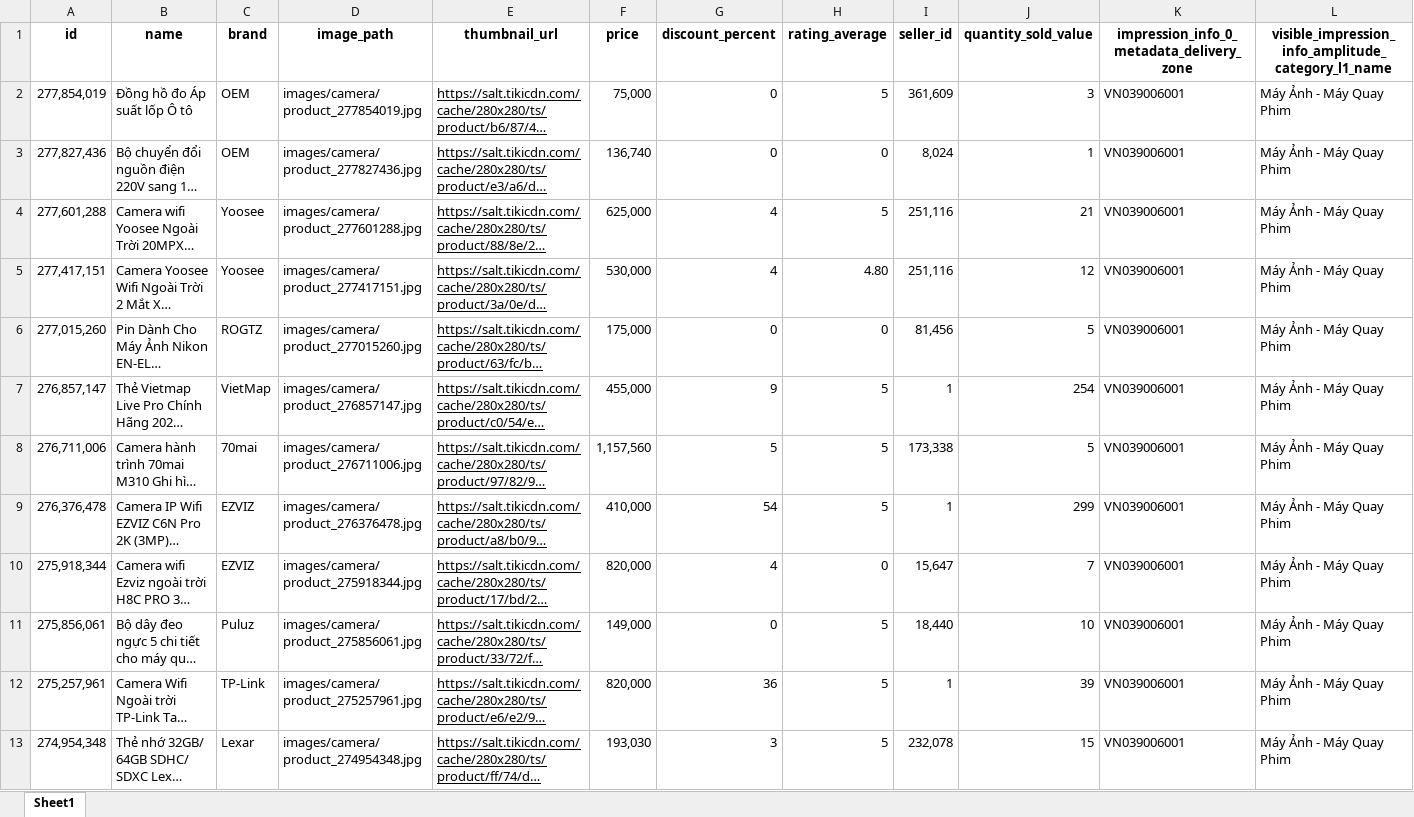
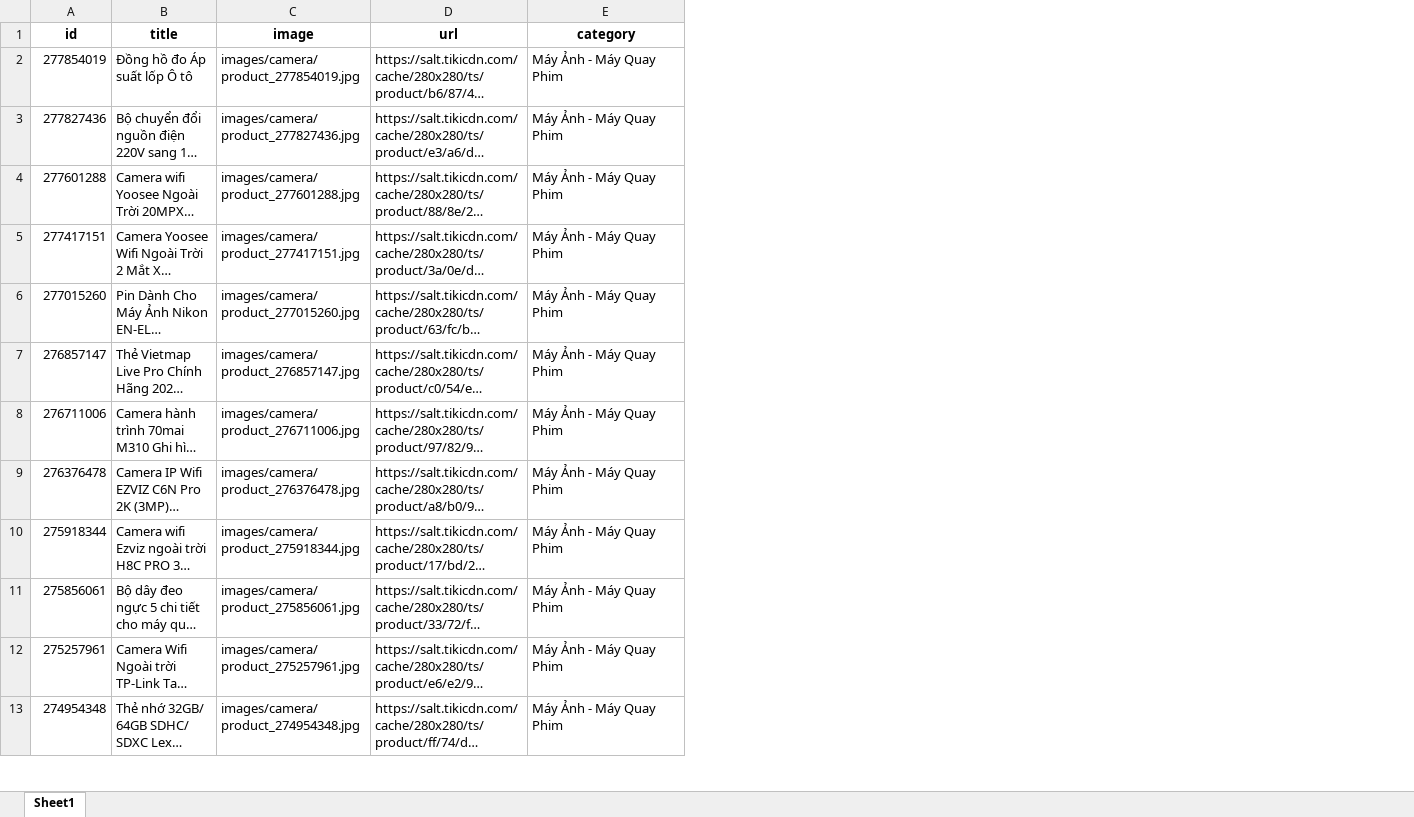
Before and after one commit to tu-hoccode/project, an Excel workbook: pre-processing/data_cleaned/camera.xlsx, sheet Sheet1, drawn as a sheet; only a part is shown; long unchanged cells end in …; values as stored, in another font and other column widths than the file's, no borders; removed rows and columns are numbered as before the commit, all else as after; the diff covers the shown part only; the diff names each change by its address in the sheet, - before the commit and + after, or states it on an @@ line.

```diff
--- a/pre-processing/data_cleaned/camera.xlsx (sheet Sheet1)
+++ b/pre-processing/data_cleaned/camera.xlsx (sheet Sheet1)
-column C (brand), rows 2-13: OEM | OEM | Yoosee | Yoosee | ROGTZ | VietMap | 70mai | EZVIZ | EZVIZ | Puluz | TP-Link | Lexar
-column F (price), rows 2-13: 75,000 | 136,740 | 625,000 | 530,000 | 175,000 | 455,000 | 1,157,560 | 410,000 | 820,000 | 149,000 | 820,000 | 193,030
-column G (discount_percent), rows 2-13: 0 | 0 | 4 | 4 | 0 | 9 | 5 | 54 | 4 | 0 | 36 | 3
-column H (rating_average), rows 2-13: 5 | 0 | 5 | 4.80 | 0 | 5 | 5 | 5 | 0 | 5 | 5 | 5
-column I (seller_id), rows 2-13: 361,609 | 8,024 | 251,116 | 251,116 | 81,456 | 1 | 173,338 | 1 | 15,647 | 18,440 | 1 | 232,078
-column J (quantity_sold_value), rows 2-13: 3 | 1 | 21 | 12 | 5 | 254 | 5 | 299 | 7 | 10 | 39 | 15
-column K, rows 1-13: impression_info_0_metadata_delivery_zone | VN039006001 | VN039006001 | VN039006001 | VN039006001 | VN039006001 | VN039006001 | VN039006001 | VN039006001 | VN039006001 | VN039006001 | VN039006001 | VN039006001
-B1: name
+B1: title
-C1: image_path
+C1: image
-D1: thumbnail_url
+D1: url
-E1: visible_impression_info_amplitude_category_l1_name
+E1: category
-A2 (id): 277,854,019
+A2 (id): 277854019
-D2:D13 underline: on
+D2:D13 underline: off
-A3 (id): 277,827,436
+A3 (id): 277827436
-A4 (id): 277,601,288
+A4 (id): 277601288
-A5 (id): 277,417,151
+A5 (id): 277417151
-A6 (id): 277,015,260
+A6 (id): 277015260
-A7 (id): 276,857,147
+A7 (id): 276857147
-A8 (id): 276,711,006
+A8 (id): 276711006
-A9 (id): 276,376,478
+A9 (id): 276376478
-A10 (id): 275,918,344
+A10 (id): 275918344
-A11 (id): 275,856,061
+A11 (id): 275856061
-A12 (id): 275,257,961
+A12 (id): 275257961
-A13 (id): 274,954,348
+A13 (id): 274954348
```
Also changed, not shown: 88 edited cells and cell formats elsewhere in this sheet, pre-processing/data_cleaned/phone.xlsx, 11 other files.
